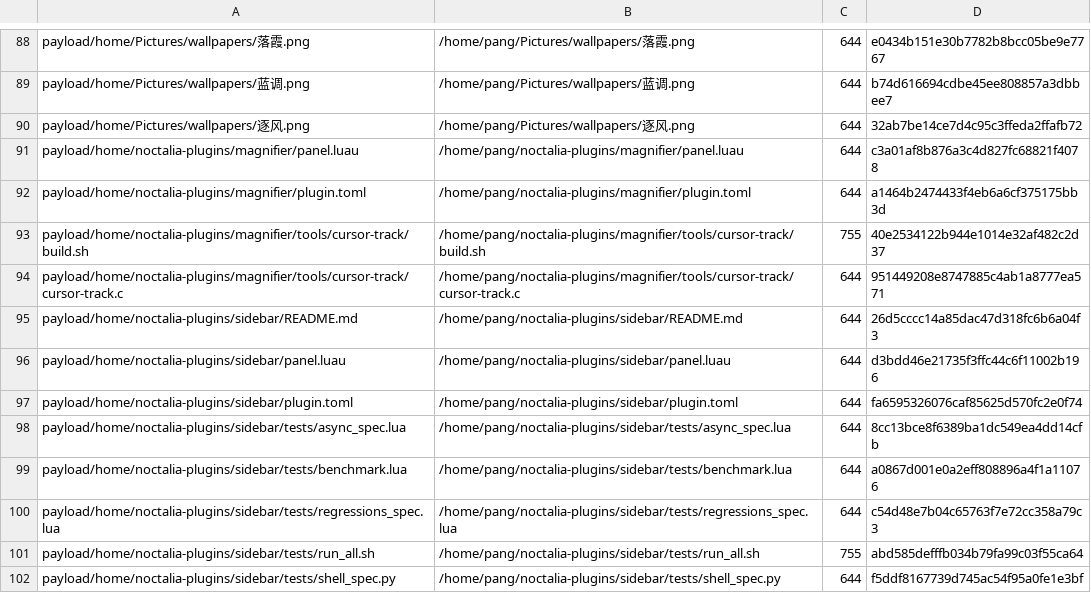
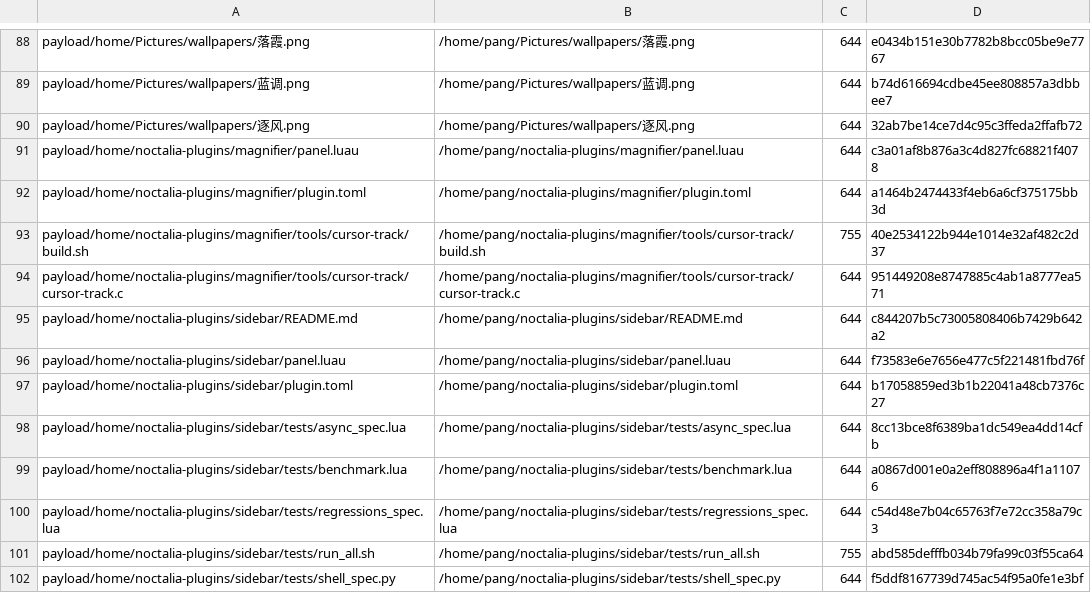
Before and after one commit to tjz123psh/arch-noctalia, a TSV file: manifests/files.tsv, drawn as a sheet; only a part is shown, gaps mark what is left out.

```diff
--- a/manifests/files.tsv
+++ b/manifests/files.tsv
@@ -94,5 +94,5 @@ payload/home/noctalia-plugins/magnifier/tools/cursor-track/build.sh	/home/pang/n
 payload/home/noctalia-plugins/magnifier/tools/cursor-track/cursor-track.c	/home/pang/noctalia-plugins/magnifier/tools/cursor-track/cursor-track.c	644	951449208e8747885c4ab1a8777ea571
-payload/home/noctalia-plugins/sidebar/README.md	/home/pang/noctalia-plugins/sidebar/README.md	644	26d5cccc14a85dac47d318fc6b6a04f3
-payload/home/noctalia-plugins/sidebar/panel.luau	/home/pang/noctalia-plugins/sidebar/panel.luau	644	d3bdd46e21735f3ffc44c6f11002b196
-payload/home/noctalia-plugins/sidebar/plugin.toml	/home/pang/noctalia-plugins/sidebar/plugin.toml	644	fa6595326076caf85625d570fc2e0f74
+payload/home/noctalia-plugins/sidebar/README.md	/home/pang/noctalia-plugins/sidebar/README.md	644	c844207b5c73005808406b7429b642a2
+payload/home/noctalia-plugins/sidebar/panel.luau	/home/pang/noctalia-plugins/sidebar/panel.luau	644	f73583e6e7656e477c5f221481fbd76f
+payload/home/noctalia-plugins/sidebar/plugin.toml	/home/pang/noctalia-plugins/sidebar/plugin.toml	644	b17058859ed3b1b22041a48cb7376c27
 payload/home/noctalia-plugins/sidebar/tests/async_spec.lua	/home/pang/noctalia-plugins/sidebar/tests/async_spec.lua	644	8cc13bce8f6389ba1dc549ea4dd14cfb
```
Also changed, not shown: 3 other files.
